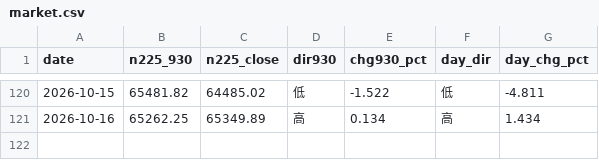
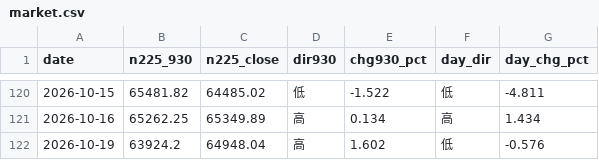
Before and after one commit to parachan-go/daytrade-dashboard, a CSV file: market.csv, drawn as a sheet; only a part is shown, gaps mark what is left out; the diff names each change by its address in the sheet, - before the commit and + after, or states it on an @@ line.

```diff
--- a/market.csv
+++ b/market.csv
+row 122: 2026-10-19 | 63924.2 | 64948.04 | 高 | 1.602 | 低 | -0.576
```
Also changed, not shown: records.csv, 2 other files.
